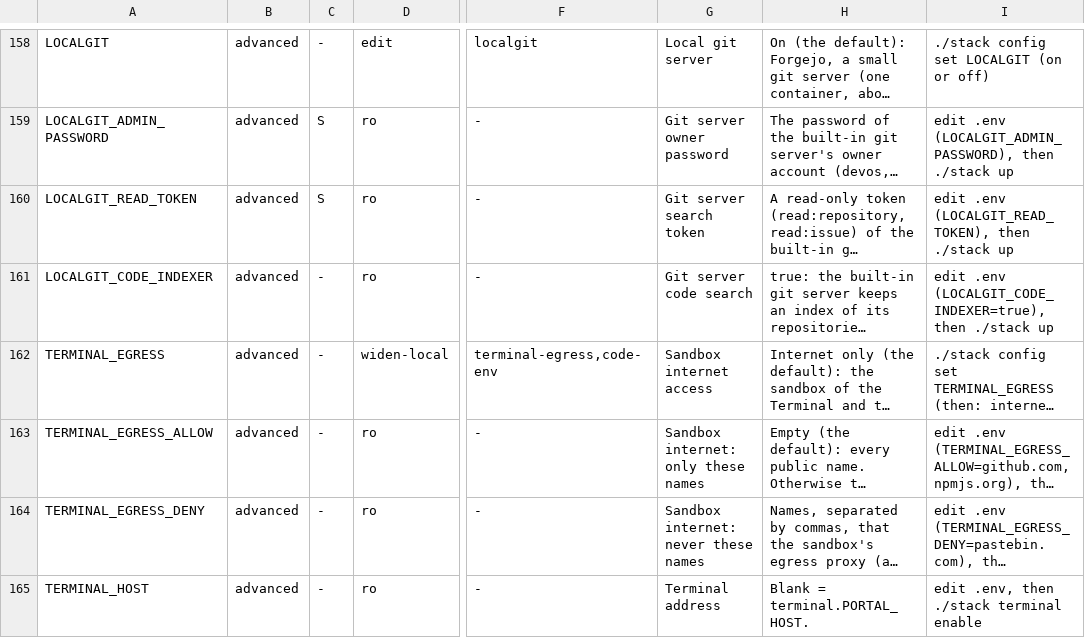
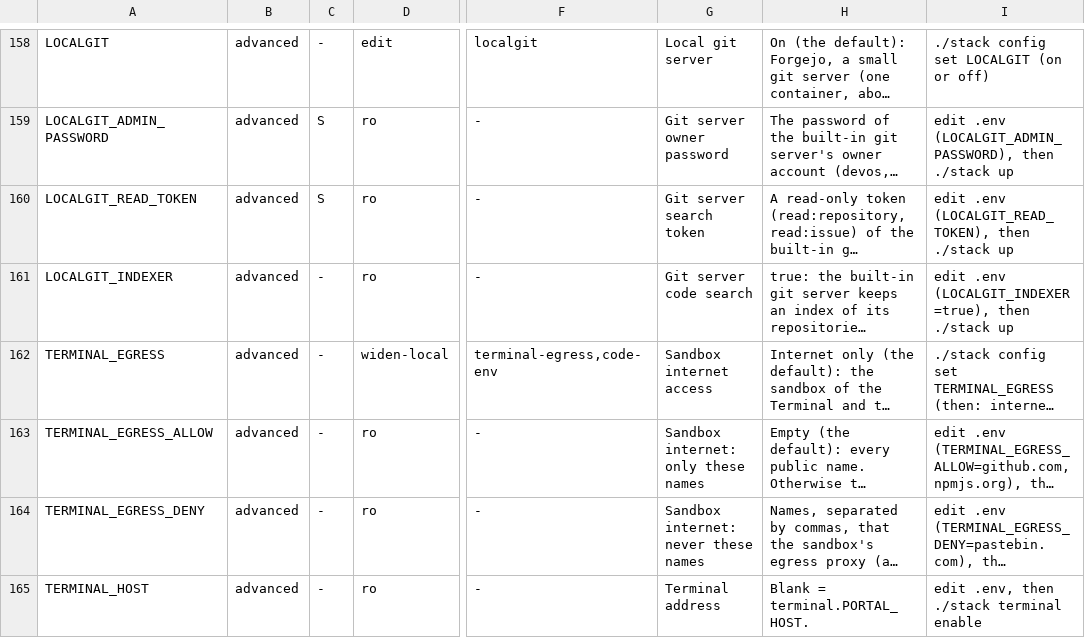
Before and after one commit to JongoDB-Labs/devos-ade, a TSV file: catalog/settings.tsv, drawn as a sheet; only a part is shown, gaps mark what is left out; long unchanged cells end in …; the diff names each change by its address in the sheet, - before the commit and + after, or states it on an @@ line.

```diff
--- a/catalog/settings.tsv
+++ b/catalog/settings.tsv
-A161: LOCALGIT_CODE_INDEXER
+A161: LOCALGIT_INDEXER
-I161: edit .env (LOCALGIT_CODE_INDEXER=true), then ./stack…
+I161: edit .env (LOCALGIT_INDEXER=true), then ./stack…
```
Also changed, not shown: catalog/settings-layout.tsv, 5 other files.
